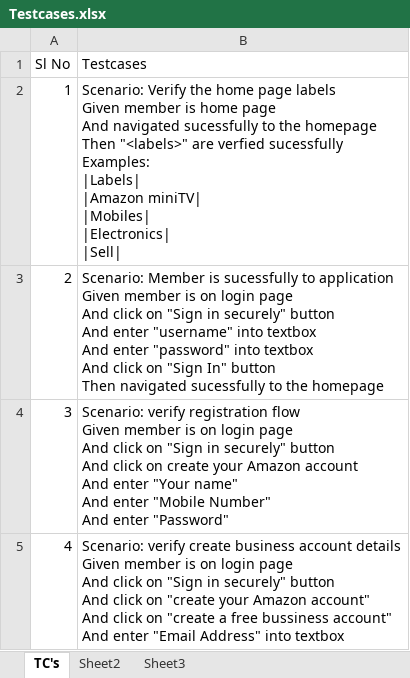
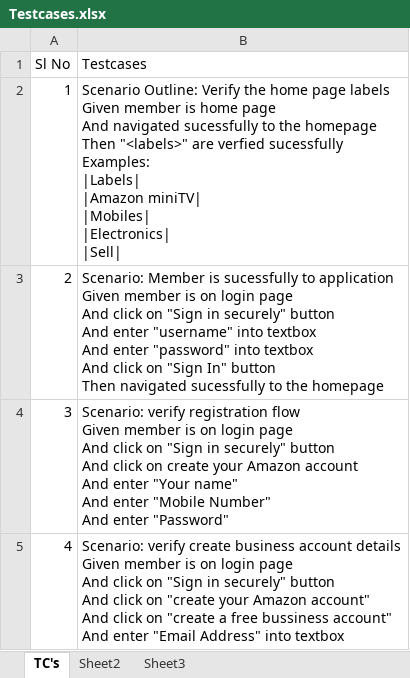
Before and after one commit to MN012354646/TestAutomation, an Excel workbook: testcases/Testcases.xlsx, sheet TC's, drawn as a sheet; values as stored, in another font and other column widths than the file's, no borders; the diff names each change by its address in the sheet, - before the commit and + after, or states it on an @@ line.

Commit message:
Testcases

```diff
--- a/testcases/Testcases.xlsx (sheet TC's)
+++ b/testcases/Testcases.xlsx (sheet TC's)
-B2 (Testcases): Scenario: Verify the…
+B2 (Testcases): Scenario Outline: Verify the…
```
